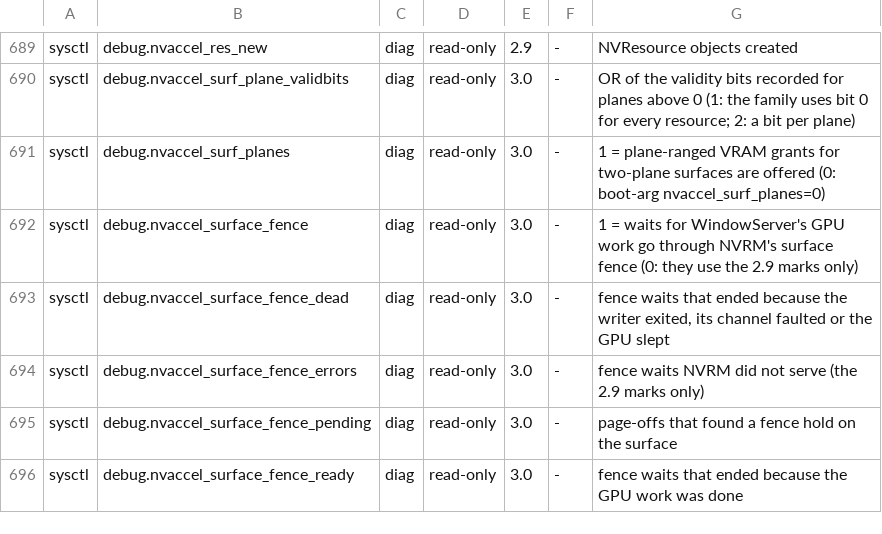
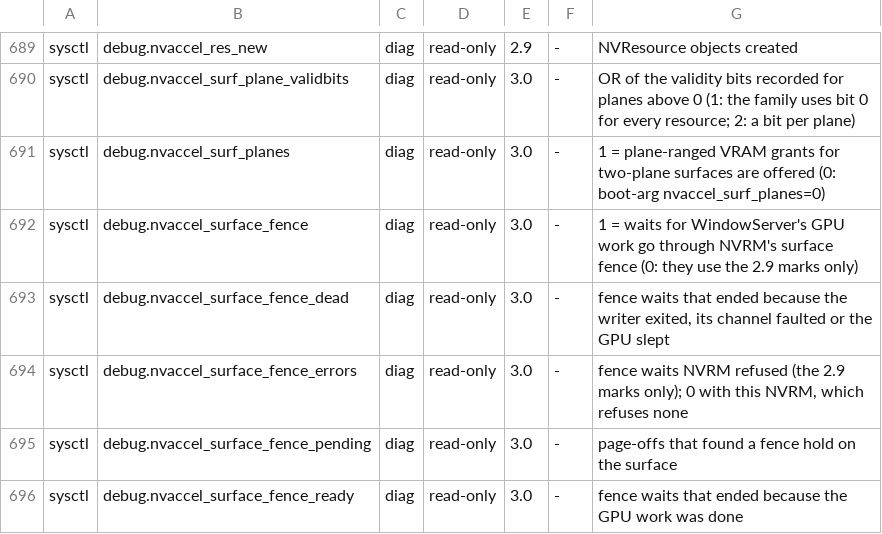
Before and after one commit to TheFormidable/nvidia-macos-driver, a TSV file: tools/switches.tsv, drawn as a sheet; only a part is shown, gaps mark what is left out.

```diff
--- a/tools/switches.tsv
+++ b/tools/switches.tsv
@@ -693,3 +693,3 @@ sysctl	debug.nvaccel_surface_fence	diag	read-only	3.0	-	1 = waits for WindowServ
 sysctl	debug.nvaccel_surface_fence_dead	diag	read-only	3.0	-	fence waits that ended because the writer exited, its channel faulted or the GPU slept
-sysctl	debug.nvaccel_surface_fence_errors	diag	read-only	3.0	-	fence waits NVRM did not serve (the 2.9 marks only)
+sysctl	debug.nvaccel_surface_fence_errors	diag	read-only	3.0	-	fence waits NVRM refused (the 2.9 marks only); 0 with this NVRM, which refuses none
 sysctl	debug.nvaccel_surface_fence_pending	diag	read-only	3.0	-	page-offs that found a fence hold on the surface
```
Also changed, not shown: 2 other files.
